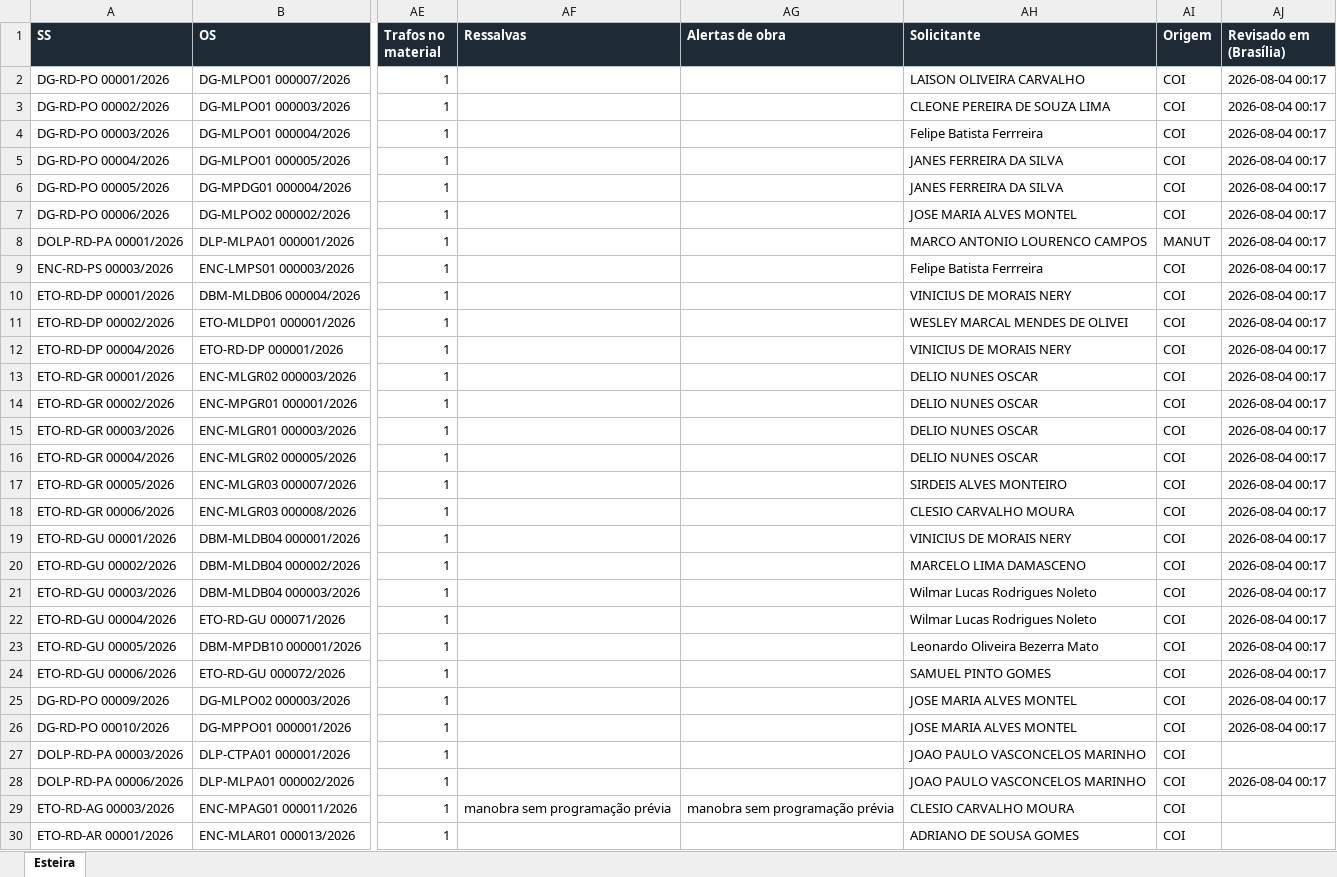
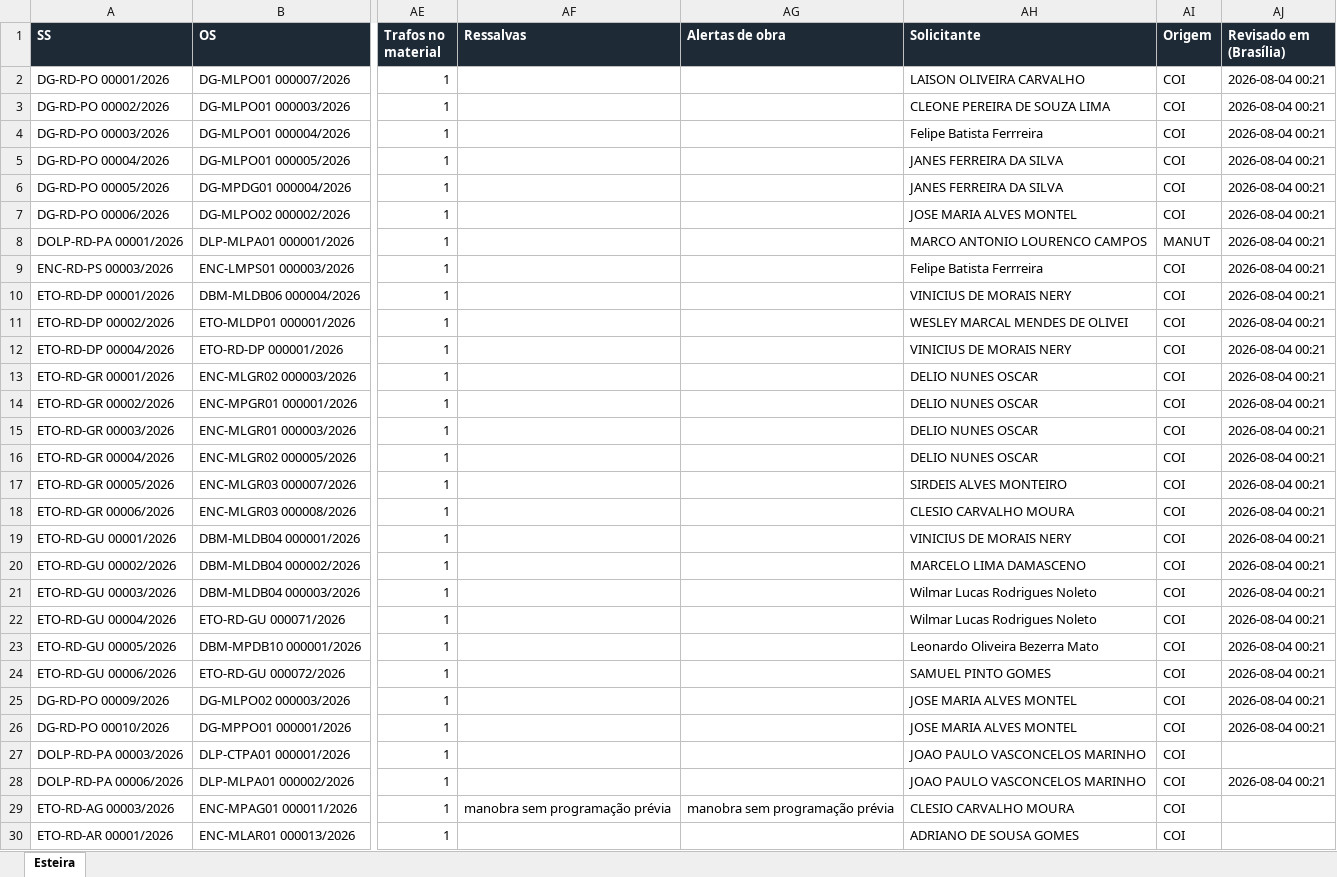
Before and after one commit to LGRSV/repositorio_x, an Excel workbook: auditoria-transformadores-134/public/bases/Base_Esteira_Completa.xlsx, sheet Esteira, drawn as a sheet; only a part is shown, gaps mark what is left out; values as stored, in another font and other column widths than the file's, no borders; the diff covers the shown part only; the diff names each change by its address in the sheet, - before the commit and + after, or states it on an @@ line.

```diff
--- a/auditoria-transformadores-134/public/bases/Base_Esteira_Completa.xlsx (sheet Esteira)
+++ b/auditoria-transformadores-134/public/bases/Base_Esteira_Completa.xlsx (sheet Esteira)
-AJ2:AJ26 (Revisado em (Brasília)): 2026-08-04 00:17
+AJ2:AJ26 (Revisado em (Brasília)): 2026-08-04 00:21
-AJ28 (Revisado em (Brasília)): 2026-08-04 00:17
+AJ28 (Revisado em (Brasília)): 2026-08-04 00:21
```
Also changed, not shown: 1191 edited cells elsewhere in this sheet, 4 other files.
